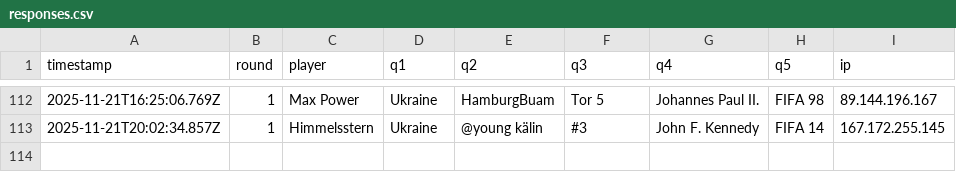
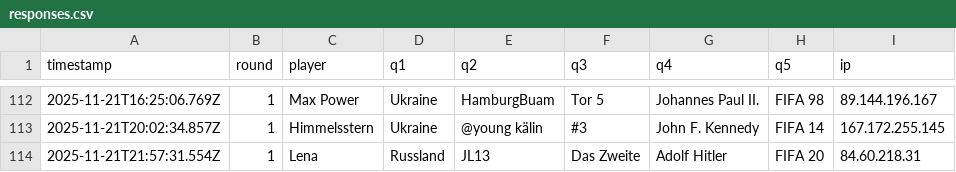
Before and after one commit to Mart-041/Im-with-stupid, a CSV file: data/responses.csv, drawn as a sheet; only a part is shown, gaps mark what is left out.

Commit message:
add response Lena @ 2025-11-21T21:57:31.554Z

```diff
--- a/data/responses.csv
+++ b/data/responses.csv
@@ -113 +113,2 @@ timestamp;round;player;q1;q2;q3;q4;q5;ip
 2025-11-21T20:02:34.857Z;1;Himmelsstern;Ukraine;@young kälin;#3;John F. Kennedy;FIFA 14;167.172.255.145
+2025-11-21T21:57:31.554Z;1;Lena;Russland;JL13;Das Zweite;Adolf Hitler;FIFA 20;84.60.218.31
```
